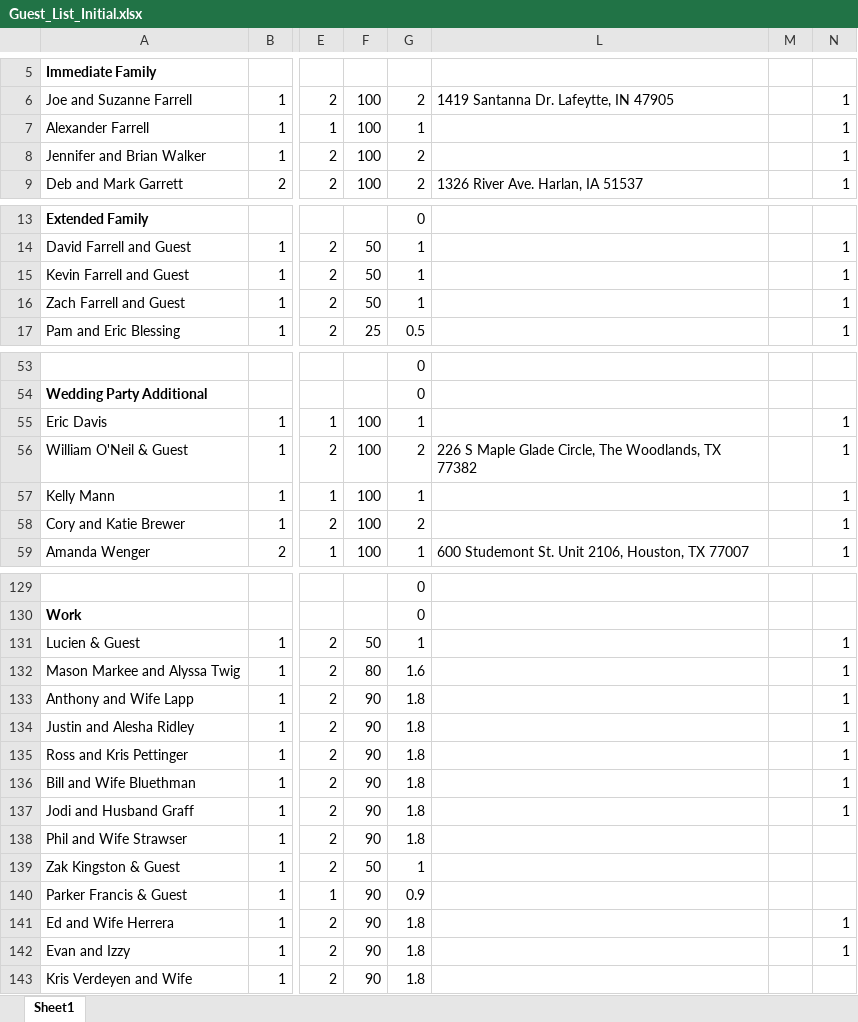
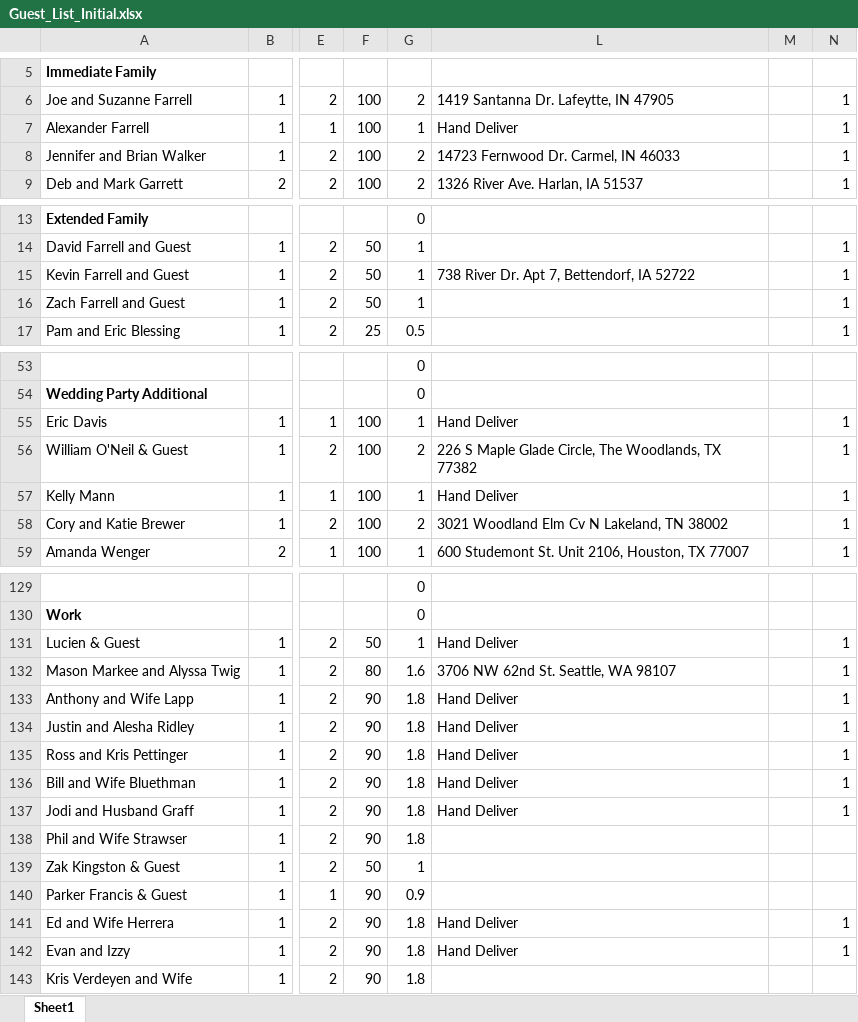
Before and after one commit to farrell49/Farrell_Garrett_Wedding, an Excel workbook: Guest_List_Initial.xlsx, sheet Sheet1, drawn as a sheet; only a part is shown, gaps mark what is left out; values as stored, in another font and other column widths than the file's, no borders; conditional formats not drawn; the diff covers the shown part only; the diff names each change by its address in the sheet, - before the commit and + after, or states it on an @@ line.

```diff
--- a/Guest_List_Initial.xlsx (sheet Sheet1)
+++ b/Guest_List_Initial.xlsx (sheet Sheet1)
-L7: (empty)
+L7: Hand Deliver
-L8: (empty)
+L8: 14723 Fernwood Dr. Carmel, IN 46033
-L15: (empty)
+L15: 738 River Dr. Apt 7, Bettendorf, IA 52722
-L55: (empty)
+L55: Hand Deliver
-L57: (empty)
+L57: Hand Deliver
-L58: (empty)
+L58: 3021 Woodland Elm Cv N Lakeland, TN 38002
-L131: (empty)
+L131: Hand Deliver
-L132: (empty)
+L132: 3706 NW 62nd St. Seattle, WA 98107
-L133:L137: (empty)
+L133:L137: Hand Deliver
-L141:L142: (empty)
+L141:L142: Hand Deliver
```
Also changed, not shown: 21 edited cells elsewhere in this sheet.
